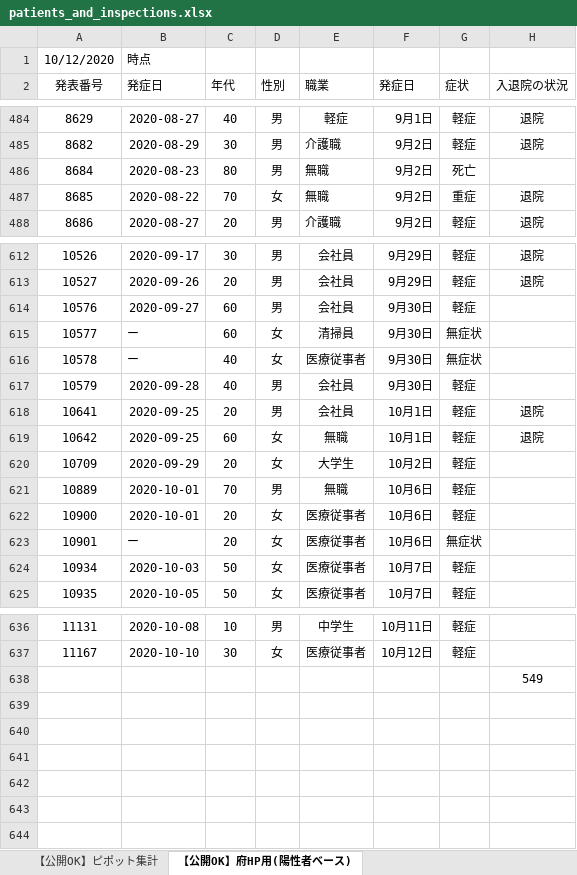
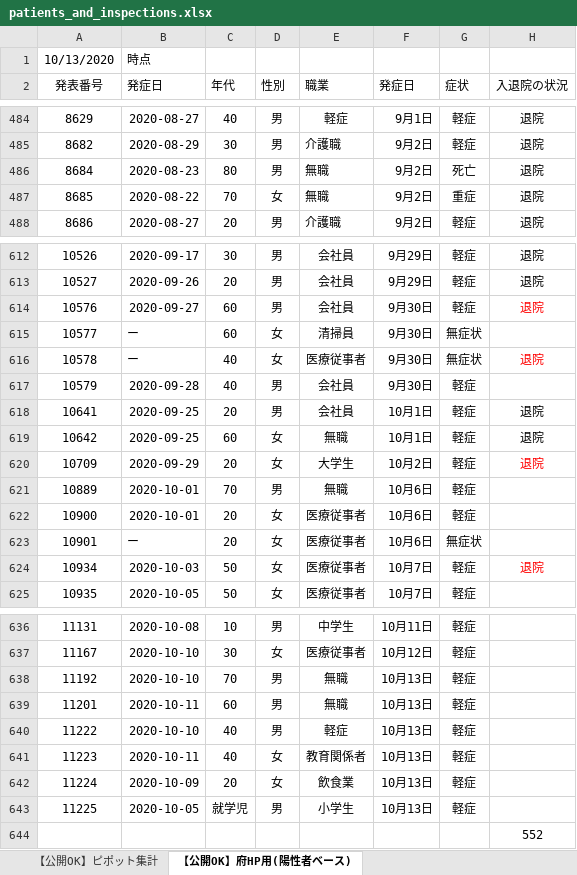
Before and after one commit to yotemuku/covid19, an Excel workbook: data/patients_and_inspections.xlsx, sheet 【公開OK】府HP用(陽性者ベース), drawn as a sheet; only a part is shown, gaps mark what is left out; values as stored, in another font and other column widths than the file's, no borders; addresses are those after the commit; the diff covers the shown part only; the diff names each change by its address in the sheet, - before the commit and + after, or states it on an @@ line.

```diff
--- a/data/patients_and_inspections.xlsx (sheet 【公開OK】府HP用(陽性者ベース))
+++ b/data/patients_and_inspections.xlsx (sheet 【公開OK】府HP用(陽性者ベース))
-A1 (発表番号): 10/12/2020
+A1 (発表番号): 10/13/2020
-H486 (入退院の状況): (empty)
+H486 (入退院の状況): 退院
-H614 (入退院の状況): (empty)
+H614 (入退院の状況): 退院
-H616 (入退院の状況): (empty)
+H616 (入退院の状況): 退院
-H620 (入退院の状況): (empty)
+H620 (入退院の状況): 退院
-H624 (入退院の状況): (empty)
+H624 (入退院の状況): 退院
+row 638: 11192 | 2020-10-10 | 70 | 男 | 無職 | 10月13日 | 軽症
+row 639: 11201 | 2020-10-11 | 60 | 男 | 無職 | 10月13日 | 軽症
+row 640: 11222 | 2020-10-10 | 40 | 男 | 軽症 | 10月13日 | 軽症
+row 641: 11223 | 2020-10-11 | 40 | 女 | 教育関係者 | 10月13日 | 軽症
+row 642: 11224 | 2020-10-09 | 20 | 女 | 飲食業 | 10月13日 | 軽症
+row 643: 11225 | 2020-10-05 | 就学児 | 男 | 小学生 | 10月13日 | 軽症
-H644 (入退院の状況): 549
+H644 (入退院の状況): 552
```
Also changed, not shown: 4 edited cells elsewhere in this sheet, sheet 【公開OK】コロナサイト用（日付ベース）, sheet 【公開OK】ピポット集計, 1 other file.
